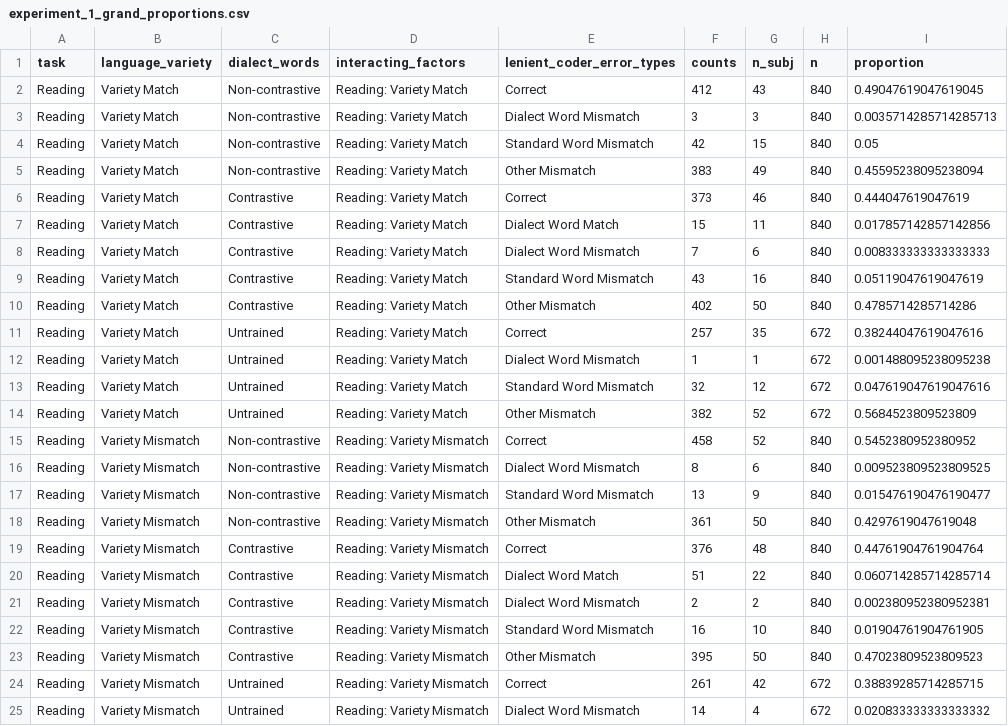
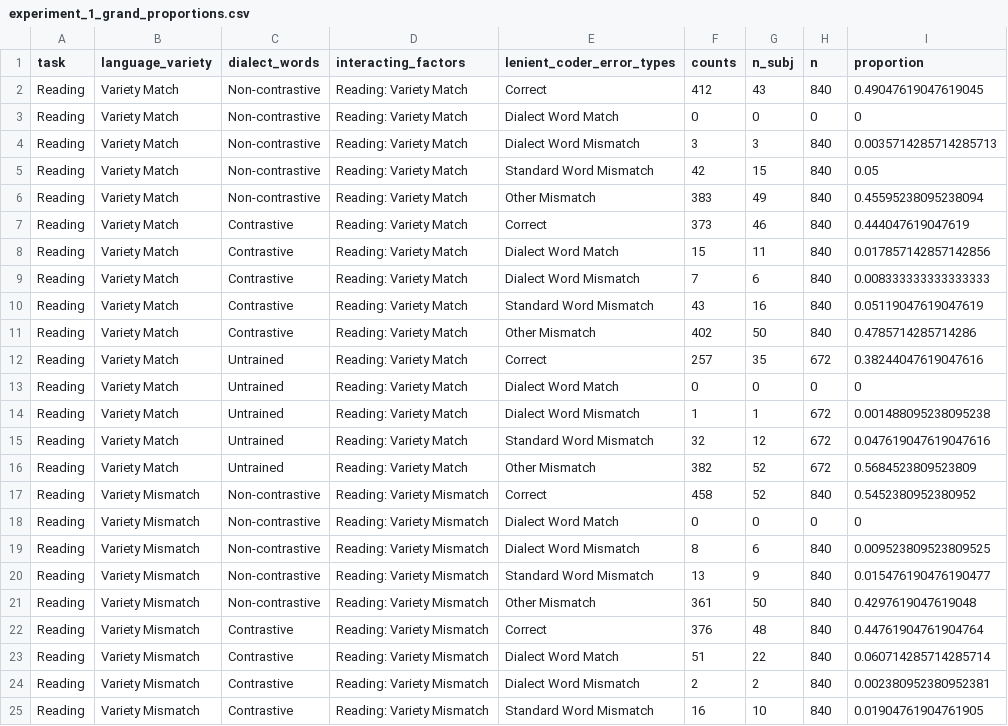
Before and after one commit to gpwilliams/levenik, a CSV file: 03_analysis/05_exploratory-analysis/output/summaries/experiment_1_grand_proportions.csv, drawn as a sheet; only a part is shown; the shorter side is filled out with more unchanged rows; the diff covers the shown part only.

```diff
--- a/03_analysis/05_exploratory-analysis/output/summaries/experiment_1_grand_proportions.csv
+++ b/03_analysis/05_exploratory-analysis/output/summaries/experiment_1_grand_proportions.csv
@@ -2,2 +2,3 @@ task,language_variety,dialect_words,interacting_factors,lenient_coder_error_type
 Reading,Variety Match,Non-contrastive,Reading: Variety Match,Correct,412,43,840,0.49047619047619045
+Reading,Variety Match,Non-contrastive,Reading: Variety Match,Dialect Word Match,0,0,0,0
 Reading,Variety Match,Non-contrastive,Reading: Variety Match,Dialect Word Mismatch,3,3,840,0.0035714285714285713
@@ -11,2 +12,3 @@ Reading,Variety Match,Contrastive,Reading: Variety Match,Other Mismatch,402,50,8
 Reading,Variety Match,Untrained,Reading: Variety Match,Correct,257,35,672,0.38244047619047616
+Reading,Variety Match,Untrained,Reading: Variety Match,Dialect Word Match,0,0,0,0
 Reading,Variety Match,Untrained,Reading: Variety Match,Dialect Word Mismatch,1,1,672,0.001488095238095238
@@ -15,2 +17,3 @@ Reading,Variety Match,Untrained,Reading: Variety Match,Other Mismatch,382,52,672
 Reading,Variety Mismatch,Non-contrastive,Reading: Variety Mismatch,Correct,458,52,840,0.5452380952380952
+Reading,Variety Mismatch,Non-contrastive,Reading: Variety Mismatch,Dialect Word Match,0,0,0,0
 Reading,Variety Mismatch,Non-contrastive,Reading: Variety Mismatch,Dialect Word Mismatch,8,6,840,0.009523809523809525
```
Also changed, not shown: 12 added rows elsewhere in this file, 03_analysis/05_exploratory-analysis/output/summaries/experiment_1_mean_proportions.csv, 03_analysis/05_exploratory-analysis/output/summaries/experiment_2_grand_proportions.csv, 13 other files.
